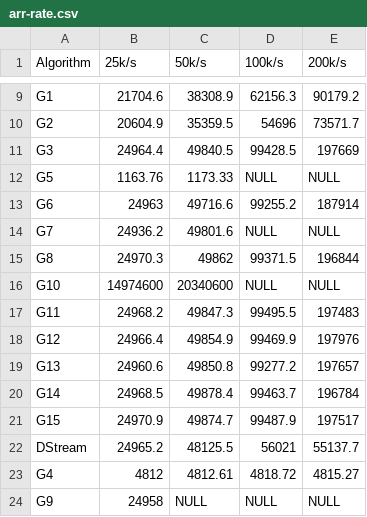
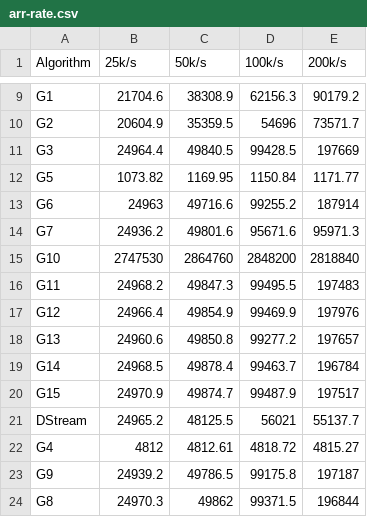
Before and after one commit to intellistream/Sesame, a CSV file: scripts/raw/arr-rate.csv, drawn as a sheet; only a part is shown, gaps mark what is left out.

```diff
--- a/scripts/raw/arr-rate.csv
+++ b/scripts/raw/arr-rate.csv
@@ -11,7 +11,6 @@ G2,20604.9,35359.5,54696,73571.7
 G3,24964.4,49840.5,99428.5,197669
-G5,1163.76,1173.33,NULL,NULL
+G5,1073.82,1169.95,1150.84,1171.77
 G6,24963,49716.6,99255.2,187914
-G7,24936.2,49801.6,NULL,NULL
-G8,24970.3,49862,99371.5,196844
-G10,14974600,20340600,NULL,NULL
+G7,24936.2,49801.6,95671.6,95971.3
+G10,2747530,2864760,2848200,2818840
 G11,24968.2,49847.3,99495.5,197483
@@ -23,2 +22,3 @@ DStream,24965.2,48125.5,56021,55137.7
 G4,4812,4812.61,4818.72,4815.27
-G9,24958,NULL,NULL,NULL
+G9,24939.2,49786.5,99175.8,197187
+G8,24970.3,49862,99371.5,196844
```
Also changed, not shown: scripts/raw/cluster-size.csv, scripts/raw/cmm-eds.csv, 11 other files.
